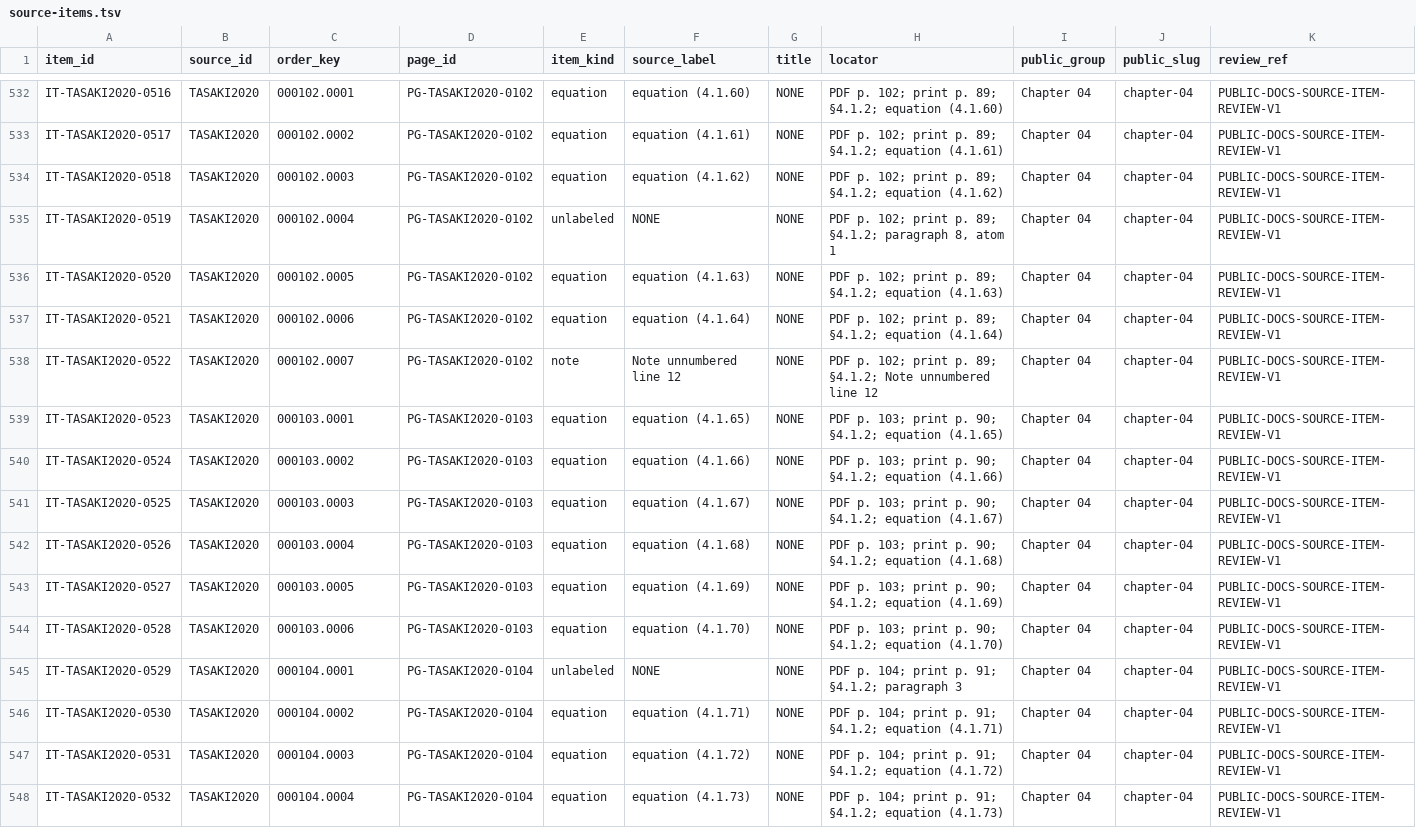
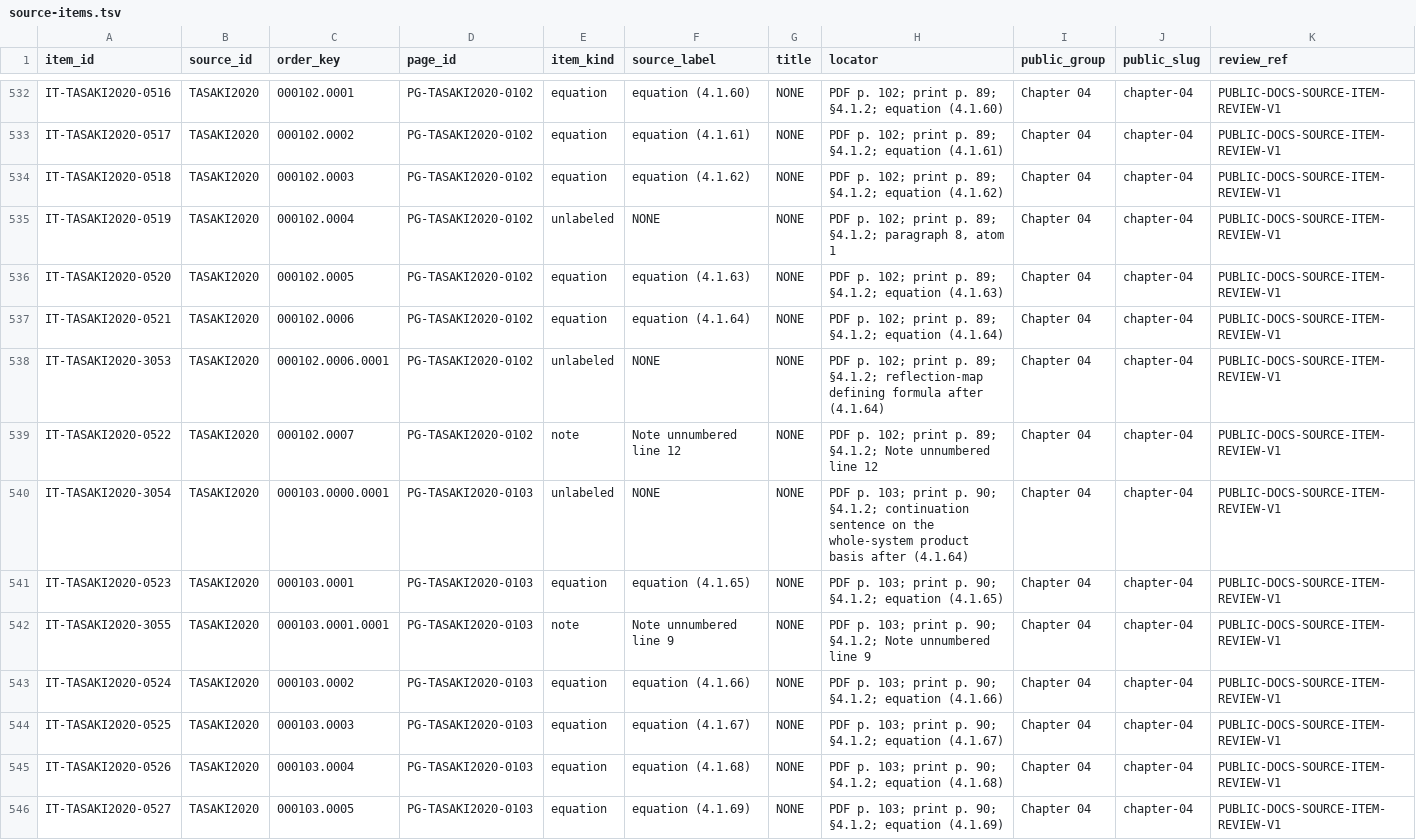
Before and after one commit to phasetr/lattice-system, a TSV file: registry/source-items.tsv, drawn as a sheet; only a part is shown, gaps mark what is left out; the shorter side is filled out with more unchanged rows; the diff covers the shown part only; the diff names each change by its address in the sheet, - before the commit and + after, or states it on an @@ line.

```diff
--- a/registry/source-items.tsv
+++ b/registry/source-items.tsv
+row 538: IT-TASAKI2020-3053 | TASAKI2020 | 000102.0006.0001 | PG-TASAKI2020-0102 | unlabeled | NONE | NONE | PDF p. 102; print p. 89; §4.1.2; reflection-map defining formula after (4.1.64) | Chapter 04 | chapter-04 | PUBLIC-DOCS-SOURCE-ITEM-REVIEW-V1
+row 540: IT-TASAKI2020-3054 | TASAKI2020 | 000103.0000.0001 | PG-TASAKI2020-0103 | unlabeled | NONE | NONE | PDF p. 103; print p. 90; §4.1.2; continuation sentence on the whole-system product basis after (4.1.64) | Chapter 04 | chapter-04 | PUBLIC-DOCS-SOURCE-ITEM-REVIEW-V1
+row 542: IT-TASAKI2020-3055 | TASAKI2020 | 000103.0001.0001 | PG-TASAKI2020-0103 | note | Note unnumbered line 9 | NONE | PDF p. 103; print p. 90; §4.1.2; Note unnumbered line 9 | Chapter 04 | chapter-04 | PUBLIC-DOCS-SOURCE-ITEM-REVIEW-V1
```
Also changed, not shown: 5 added rows elsewhere in this file, registry/claim-corrections.tsv, registry/claim-successors.tsv, 16 other files.
